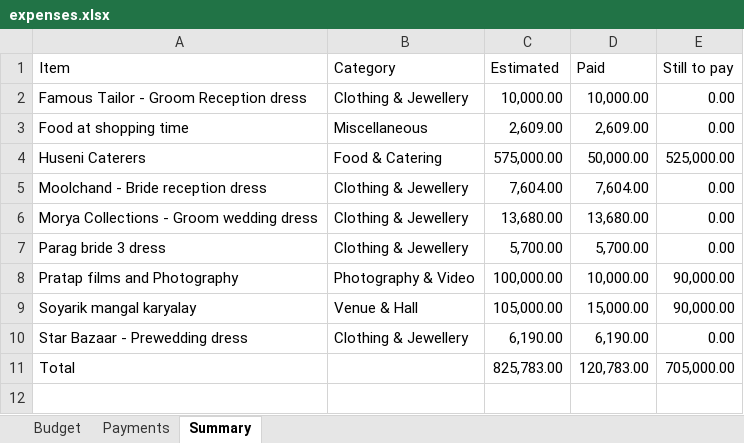
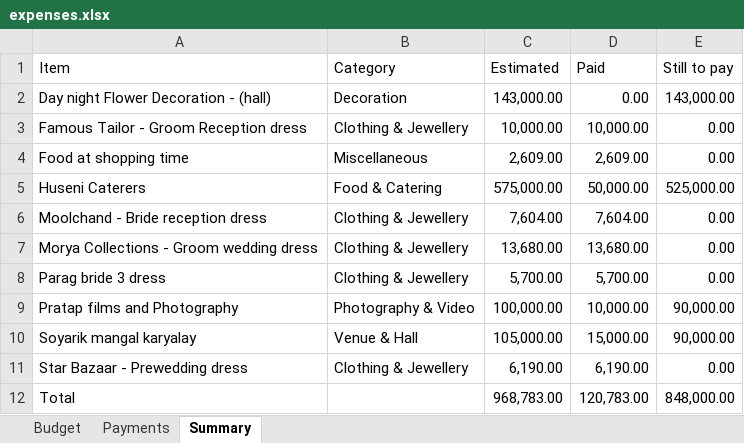
Before and after one commit to Asif-Nice/poc-track-expenses, an Excel workbook: data/expenses.xlsx, sheet Summary, drawn as a sheet; values as stored, in another font and other column widths than the file's, no borders; addresses are those after the commit; the diff names each change by its address in the sheet, - before the commit and + after, or states it on an @@ line.

Commit message:
Add budget item: Day night Flower Decoration - (hall) — ₹1,43,000.00

```diff
--- a/data/expenses.xlsx (sheet Summary)
+++ b/data/expenses.xlsx (sheet Summary)
+row 2: Day night Flower Decoration - (hall) | Decoration | 143,000.00 | 0.00 | 143,000.00
-C12 (Estimated): 825,783.00
+C12 (Estimated): 968,783.00
-E12 (Still to pay): 705,000.00
+E12 (Still to pay): 848,000.00
```
Also changed, not shown: sheet Budget, formulas that keep their value.
